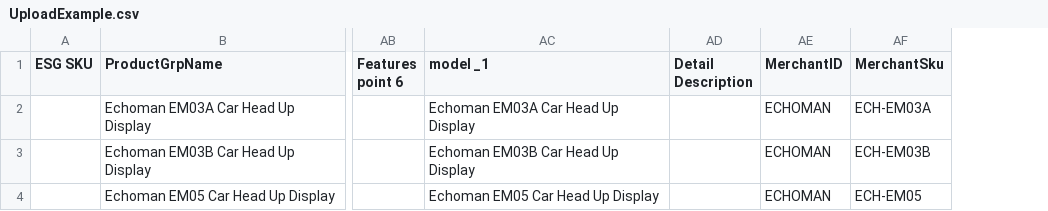
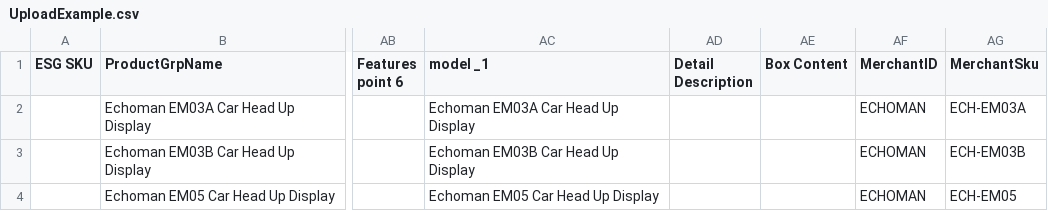
Before and after one commit to WillZWL/laravelApi, a CSV file: storage/bulk-product-upload/UploadExample.csv, drawn as a sheet; only a part is shown, gaps mark what is left out; the diff names each change by its address in the sheet, - before the commit and + after, or states it on an @@ line.

Commit message:
sbf#10959   Add “Box Content” in ESG upload CSV file

```diff
--- a/storage/bulk-product-upload/UploadExample.csv
+++ b/storage/bulk-product-upload/UploadExample.csv
+column AE (Box Content), empty
```
Also changed, not shown: 1 other file.
